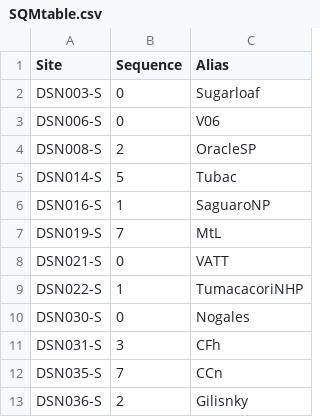
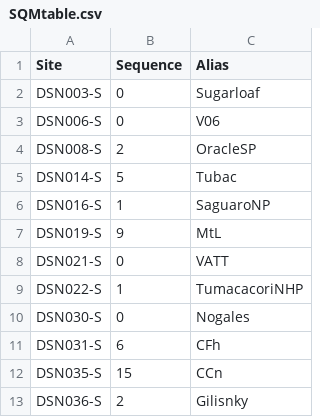
Before and after one commit to soazcomms/soazcomms.github.io, a CSV file: DSNdata/SQMtable.csv, drawn as a sheet.

```diff
--- a/DSNdata/SQMtable.csv
+++ b/DSNdata/SQMtable.csv
@@ -6,3 +6,3 @@ DSN014-S,5,Tubac
 DSN016-S,1,SaguaroNP
-DSN019-S,7,MtL
+DSN019-S,9,MtL
 DSN021-S,0,VATT
@@ -10,4 +10,4 @@ DSN022-S,1,TumacacoriNHP
 DSN030-S,0,Nogales
-DSN031-S,3,CFh
-DSN035-S,7,CCn
+DSN031-S,6,CFh
+DSN035-S,15,CCn
 DSN036-S,2,Gilisnky
```
Also changed, not shown: 14 other files.
